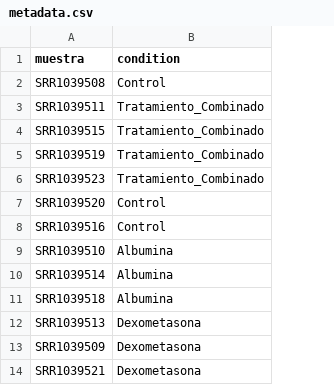
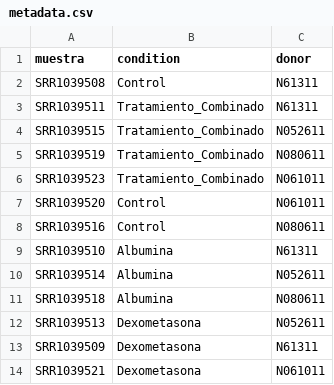
Before and after one commit to SergioGarciaDiaz97/rna-seq, a CSV file: metadata.csv, drawn as a sheet; the diff names each change by its address in the sheet, - before the commit and + after, or states it on an @@ line.

Commit message:
Update metadata.csv

```diff
--- a/metadata.csv
+++ b/metadata.csv
+column C (donor), rows 2-14: N61311 | N61311 | N052611 | N080611 | N061011 | N061011 | N080611 | N61311 | N052611 | N080611 | N052611 | N61311 | N061011
```
